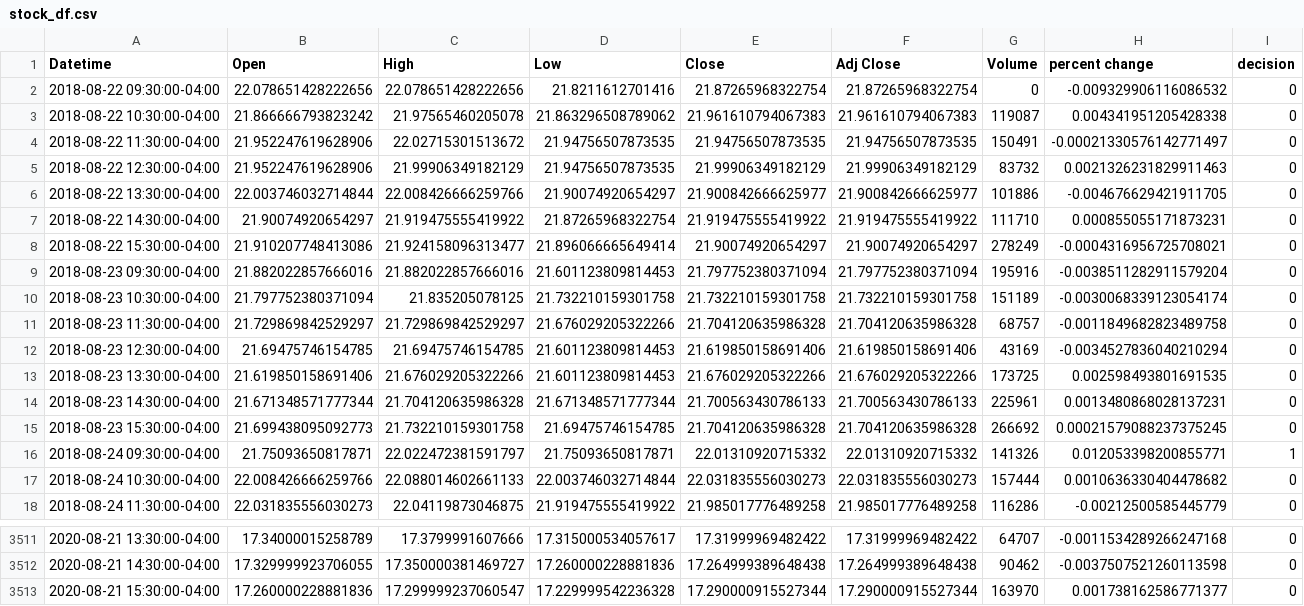
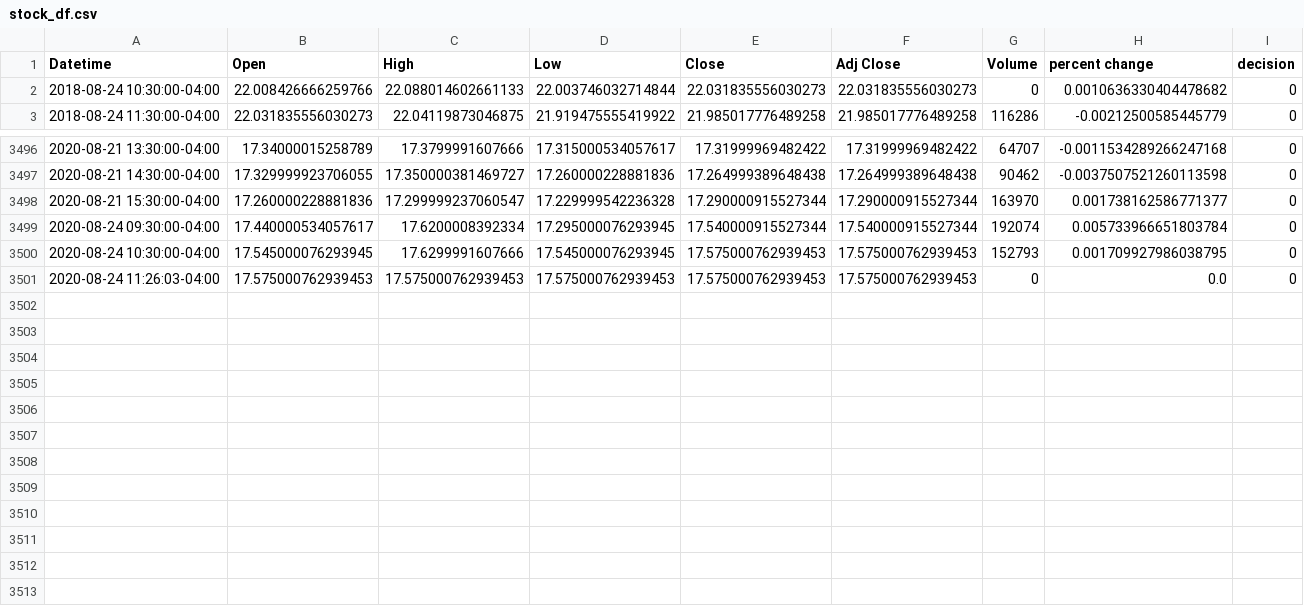
Before and after one commit to yuchild/yfinance_demo, a CSV file: stock_df.csv, drawn as a sheet; only a part is shown, gaps mark what is left out.

```diff
--- a/stock_df.csv
+++ b/stock_df.csv
@@ -1,18 +1,3 @@
 Datetime,Open,High,Low,Close,Adj Close,Volume,percent change,decision
-2018-08-22 09:30:00-04:00,22.078651428222656,22.078651428222656,21.8211612701416,21.87265968322754,21.87265968322754,0,-0.009329906116086532,0
-2018-08-22 10:30:00-04:00,21.866666793823242,21.97565460205078,21.863296508789062,21.961610794067383,21.961610794067383,119087,0.004341951205428338,0
-2018-08-22 11:30:00-04:00,21.952247619628906,22.02715301513672,21.94756507873535,21.94756507873535,21.94756507873535,150491,-0.00021330576142771497,0
-2018-08-22 12:30:00-04:00,21.952247619628906,21.99906349182129,21.94756507873535,21.99906349182129,21.99906349182129,83732,0.0021326231829911463,0
-2018-08-22 13:30:00-04:00,22.003746032714844,22.008426666259766,21.90074920654297,21.900842666625977,21.900842666625977,101886,-0.004676629421911705,0
-2018-08-22 14:30:00-04:00,21.90074920654297,21.919475555419922,21.87265968322754,21.919475555419922,21.919475555419922,111710,0.000855055171873231,0
-2018-08-22 15:30:00-04:00,21.910207748413086,21.924158096313477,21.896066665649414,21.90074920654297,21.90074920654297,278249,-0.0004316956725708021,0
-2018-08-23 09:30:00-04:00,21.882022857666016,21.882022857666016,21.601123809814453,21.797752380371094,21.797752380371094,195916,-0.0038511282911579204,0
-2018-08-23 10:30:00-04:00,21.797752380371094,21.835205078125,21.732210159301758,21.732210159301758,21.732210159301758,151189,-0.0030068339123054174,0
-2018-08-23 11:30:00-04:00,21.729869842529297,21.729869842529297,21.676029205322266,21.704120635986328,21.704120635986328,68757,-0.0011849682823489758,0
-2018-08-23 12:30:00-04:00,21.69475746154785,21.69475746154785,21.601123809814453,21.619850158691406,21.619850158691406,43169,-0.0034527836040210294,0
-2018-08-23 13:30:00-04:00,21.619850158691406,21.676029205322266,21.601123809814453,21.676029205322266,21.676029205322266,173725,0.002598493801691535,0
-2018-08-23 14:30:00-04:00,21.671348571777344,21.704120635986328,21.671348571777344,21.700563430786133,21.700563430786133,225961,0.0013480868028137231,0
-2018-08-23 15:30:00-04:00,21.699438095092773,21.732210159301758,21.69475746154785,21.704120635986328,21.704120635986328,266692,0.00021579088237375245,0
-2018-08-24 09:30:00-04:00,21.75093650817871,22.022472381591797,21.75093650817871,22.01310920715332,22.01310920715332,141326,0.012053398200855771,1
-2018-08-24 10:30:00-04:00,22.008426666259766,22.088014602661133,22.003746032714844,22.031835556030273,22.031835556030273,157444,0.0010636330404478682,0
+2018-08-24 10:30:00-04:00,22.008426666259766,22.088014602661133,22.003746032714844,22.031835556030273,22.031835556030273,0,0.0010636330404478682,0
 2018-08-24 11:30:00-04:00,22.031835556030273,22.04119873046875,21.919475555419922,21.985017776489258,21.985017776489258,116286,-0.00212500585445779,0
@@ -3513 +3498,4 @@ Datetime,Open,High,Low,Close,Adj Close,Volume,percent change,decision
 2020-08-21 15:30:00-04:00,17.260000228881836,17.299999237060547,17.229999542236328,17.290000915527344,17.290000915527344,163970,0.001738162586771377,0
+2020-08-24 09:30:00-04:00,17.440000534057617,17.6200008392334,17.295000076293945,17.540000915527344,17.540000915527344,192074,0.005733966651803784,0
+2020-08-24 10:30:00-04:00,17.545000076293945,17.6299991607666,17.545000076293945,17.575000762939453,17.575000762939453,152793,0.001709927986038795,0
+2020-08-24 11:26:03-04:00,17.575000762939453,17.575000762939453,17.575000762939453,17.575000762939453,17.575000762939453,0,0.0,0
```
Also changed, not shown: 1 other file.
